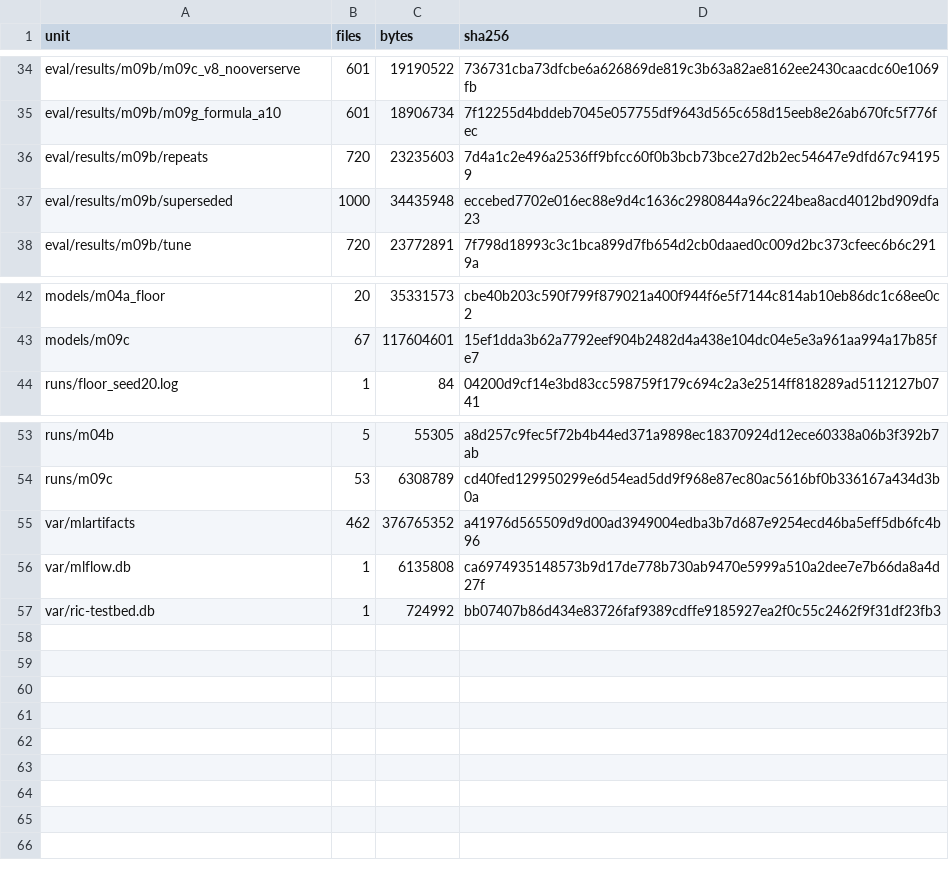
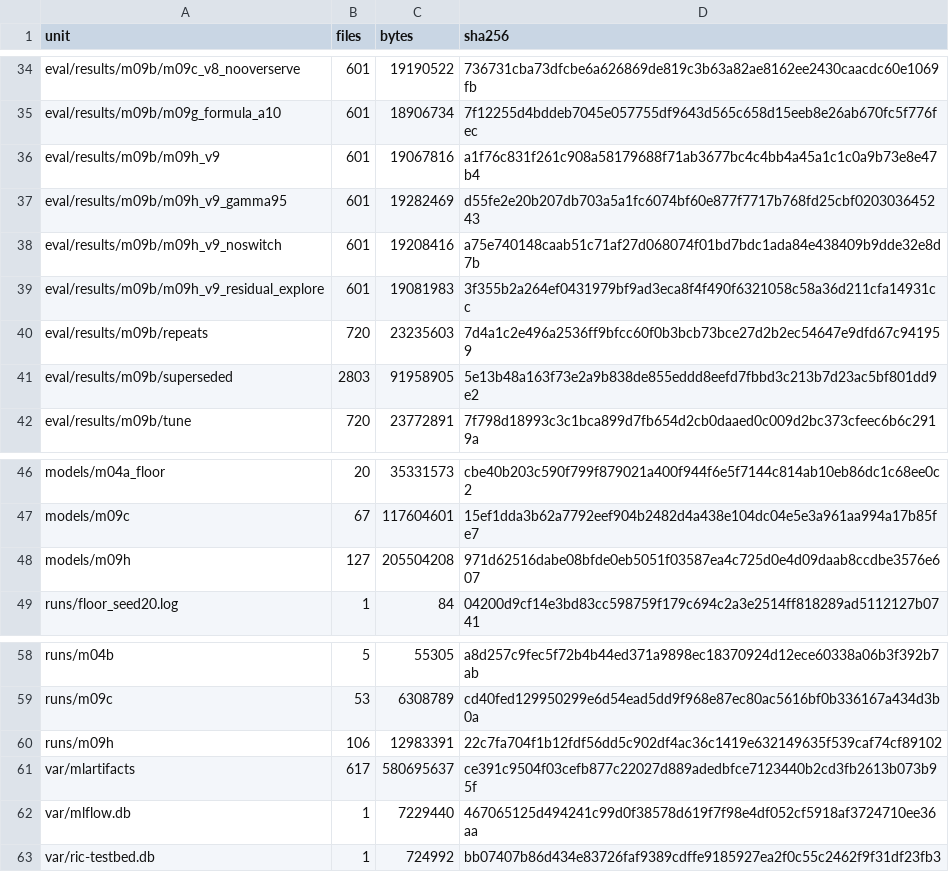
Before and after one commit to SouhailBourhim/Agentic_AI_For_RIC_in_O_RAN, a CSV file: docs/learn/data/evidence_manifest.csv, drawn as a sheet; only a part is shown, gaps mark what is left out.

Commit message:
M09h: held-out goal test FAILS (seed 60 T1a 0.857), v9 not confirmed, v7 stays champion
Dev round void on CPU replayed on the GPU; v9_noswitch chosen on the dev benchmark (0.896 vs v7 0.791,
ties formula_a10, -0.033 vs LLM + formula); confirm seeds 60-64; m10_test run once with the 5 % floor
(reading written first). Learning note, rl.plot_m09h (three figures, paired differences), spent-set
register, evidence manifest and archive, README/PLAN/RESULTS status.

```diff
--- a/docs/learn/data/evidence_manifest.csv
+++ b/docs/learn/data/evidence_manifest.csv
@@ -35,4 +35,8 @@ eval/results/m09b/m09c_v8_nooverserve,601,19190522,736731cba73dfcbe6a626869de819
 eval/results/m09b/m09g_formula_a10,601,18906734,7f12255d4bddeb7045e057755df9643d565c658d15eeb8e26ab670fc5f776fec
+eval/results/m09b/m09h_v9,601,19067816,a1f76c831f261c908a58179688f71ab3677bc4c4bb4a45a1c1c0a9b73e8e47b4
+eval/results/m09b/m09h_v9_gamma95,601,19282469,d55fe2e20b207db703a5a1fc6074bf60e877f7717b768fd25cbf020303645243
+eval/results/m09b/m09h_v9_noswitch,601,19208416,a75e740148caab51c71af27d068074f01bd7bdc1ada84e438409b9dde32e8d7b
+eval/results/m09b/m09h_v9_residual_explore,601,19081983,3f355b2a264ef0431979bf9ad3eca8f4f490f6321058c58a36d211cfa14931cc
 eval/results/m09b/repeats,720,23235603,7d4a1c2e496a2536ff9bfcc60f0b3bcb73bce27d2b2ec54647e9dfd67c941959
-eval/results/m09b/superseded,1000,34435948,eccebed7702e016ec88e9d4c1636c2980844a96c224bea8acd4012bd909dfa23
+eval/results/m09b/superseded,2803,91958905,5e13b48a163f73e2a9b838de855eddd8eefd7fbbd3c213b7d23ac5bf801dd9e2
 eval/results/m09b/tune,720,23772891,7f798d18993c3c1bca899d7fb654d2cb0daaed0c009d2bc373cfeec6b6c2919a
@@ -43,2 +47,3 @@ models/m04a_floor,20,35331573,cbe40b203c590f799f879021a400f944f6e5f7144c814ab10e
 models/m09c,67,117604601,15ef1dda3b62a7792eef904b2482d4a438e104dc04e5e3a961aa994a17b85fe7
+models/m09h,127,205504208,971d62516dabe08bfde0eb5051f03587ea4c725d0e4d09daab8ccdbe3576e607
 runs/floor_seed20.log,1,84,04200d9cf14e3bd83cc598759f179c694c2a3e2514ff818289ad5112127b0741
@@ -54,4 +59,5 @@ runs/m04b,5,55305,a8d257c9fec5f72b4b44ed371a9898ec18370924d12ece60338a06b3f392b7
 runs/m09c,53,6308789,cd40fed129950299e6d54ead5dd9f968e87ec80ac5616bf0b336167a434d3b0a
-var/mlartifacts,462,376765352,a41976d565509d9d00ad3949004edba3b7d687e9254ecd46ba5eff5db6fc4b96
-var/mlflow.db,1,6135808,ca6974935148573b9d17de778b730ab9470e5999a510a2dee7e7b66da8a4d27f
+runs/m09h,106,12983391,22c7fa704f1b12fdf56dd5c902df4ac36c1419e632149635f539caf74cf89102
+var/mlartifacts,617,580695637,ce391c9504f03cefb877c22027d889adedbfce7123440b2cd3fb2613b073b95f
+var/mlflow.db,1,7229440,467065125d494241c99d0f38578d619f7f98e4df052cf5918af3724710ee36aa
 var/ric-testbed.db,1,724992,bb07407b86d434e83726faf9389cdffe9185927ea2f0c55c2462f9f31df23fb3
```
Also changed, not shown: docs/learn/data/M09c-selection.csv, 10 other files.
